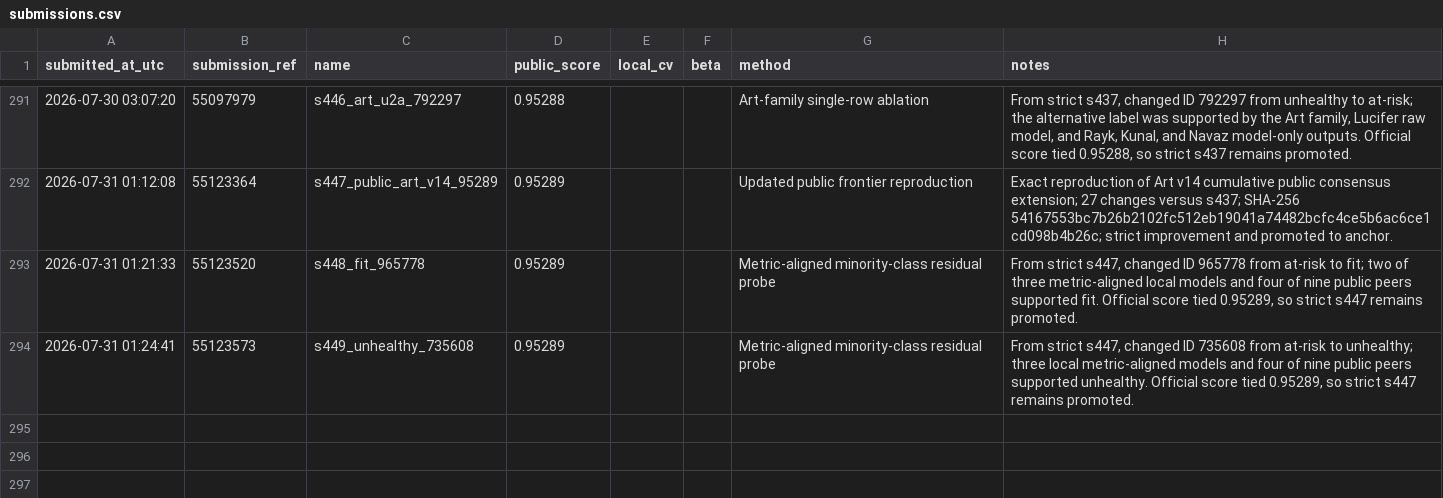
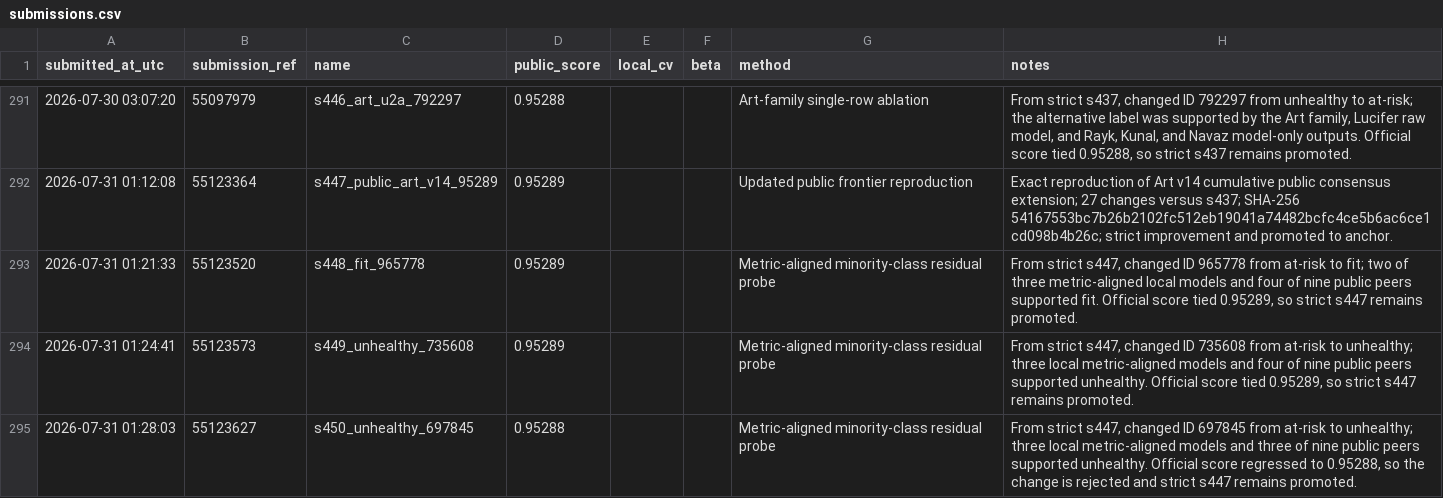
Before and after one commit to Beiciccc/predicting-student-health-risk, a CSV file: reports/submissions.csv, drawn as a sheet; only a part is shown, gaps mark what is left out; the diff names each change by its address in the sheet, - before the commit and + after, or states it on an @@ line.

Commit message:
Record submission s450

```diff
--- a/reports/submissions.csv
+++ b/reports/submissions.csv
+row 295: 2026-07-31 01:28:03 | 55123627 | s450_unhealthy_697845 | 0.95288 |  |  | Metric-aligned minority-class residual probe | From strict s447, changed ID 697845 from at-risk to unhealthy; three local metric-aligned models and three of nine public peers supported unhealthy. Official score regressed to 0.95288, so the change is rejected and strict s447 remains promoted.
```
Also changed, not shown: 2 other files.
